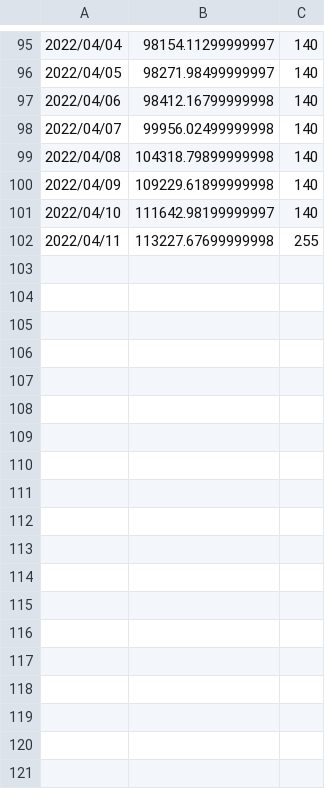
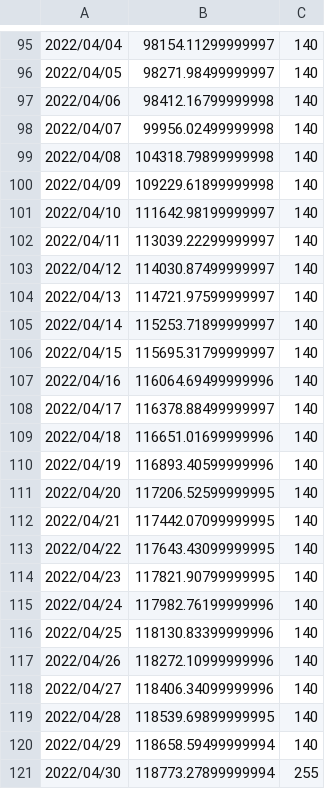
Before and after one commit to DPIclimate/pilot-reports, a CSV file: data/yearly-buckenbowra.csv, drawn as a sheet; only a part is shown, gaps mark what is left out; the diff names each change by its address in the sheet, - before the commit and + after, or states it on an @@ line.

```diff
--- a/data/yearly-buckenbowra.csv
+++ b/data/yearly-buckenbowra.csv
-B102: 113227.67699999998
+B102: 113039.22299999997
-C102: 255
+C102: 140
+row 103: 2022/04/12 | 114030.87499999997 | 140
+row 104: 2022/04/13 | 114721.97599999997 | 140
+row 105: 2022/04/14 | 115253.71899999997 | 140
+row 106: 2022/04/15 | 115695.31799999997 | 140
+row 107: 2022/04/16 | 116064.69499999996 | 140
+row 108: 2022/04/17 | 116378.88499999997 | 140
+row 109: 2022/04/18 | 116651.01699999996 | 140
+row 110: 2022/04/19 | 116893.40599999996 | 140
+row 111: 2022/04/20 | 117206.52599999995 | 140
+row 112: 2022/04/21 | 117442.07099999995 | 140
+row 113: 2022/04/22 | 117643.43099999995 | 140
+row 114: 2022/04/23 | 117821.90799999995 | 140
+row 115: 2022/04/24 | 117982.76199999996 | 140
+row 116: 2022/04/25 | 118130.83399999996 | 140
+row 117: 2022/04/26 | 118272.10999999996 | 140
+row 118: 2022/04/27 | 118406.34099999996 | 140
+row 119: 2022/04/28 | 118539.69899999995 | 140
+row 120: 2022/04/29 | 118658.59499999994 | 140
+row 121: 2022/04/30 | 118773.27899999994 | 255
```
Also changed, not shown: data/combined-dischargerate.csv, data/combined-precipitation.csv, 30 other files.
